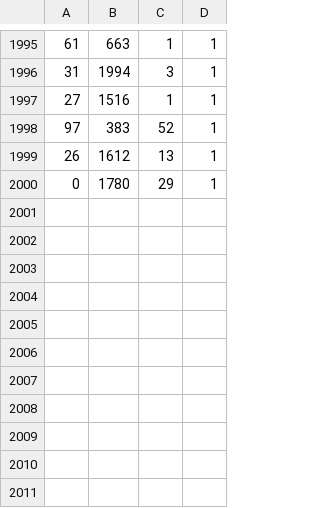
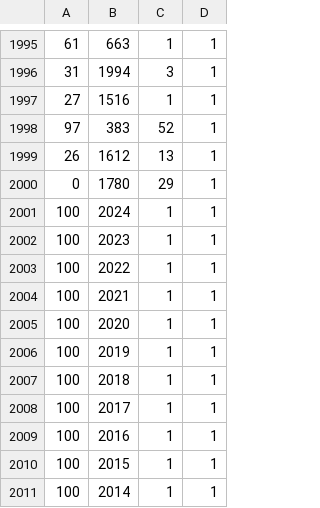
Before and after one commit to YufeiZhan/MarvelsAmazon, a CSV file: db/generated/CartItems.csv, drawn as a sheet; only a part is shown, gaps mark what is left out; the diff names each change by its address in the sheet, - before the commit and + after, or states it on an @@ line.

```diff
--- a/db/generated/CartItems.csv
+++ b/db/generated/CartItems.csv
+row 2001: 100 | 2024 | 1 | 1
+row 2002: 100 | 2023 | 1 | 1
+row 2003: 100 | 2022 | 1 | 1
+row 2004: 100 | 2021 | 1 | 1
+row 2005: 100 | 2020 | 1 | 1
+row 2006: 100 | 2019 | 1 | 1
+row 2007: 100 | 2018 | 1 | 1
+row 2008: 100 | 2017 | 1 | 1
+row 2009: 100 | 2016 | 1 | 1
+row 2010: 100 | 2015 | 1 | 1
+row 2011: 100 | 2014 | 1 | 1
```
Also changed, not shown: db/generated/Inventory.csv, db/generated/OrderItems.csv, 6 other files.
